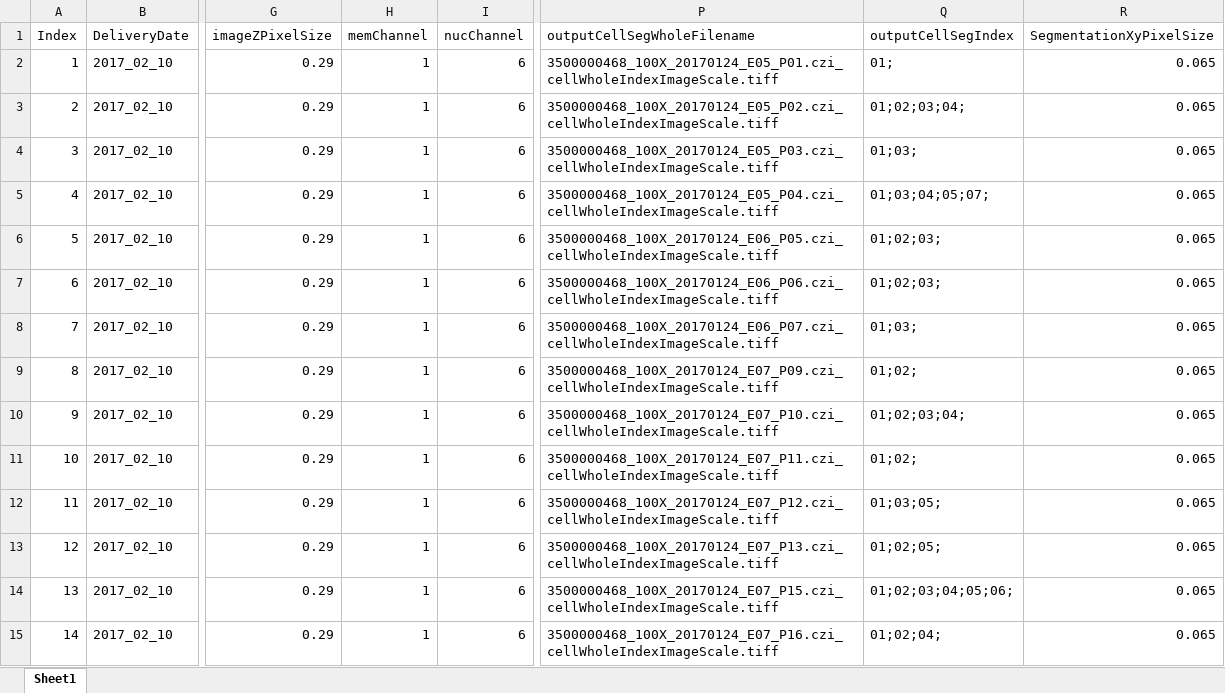
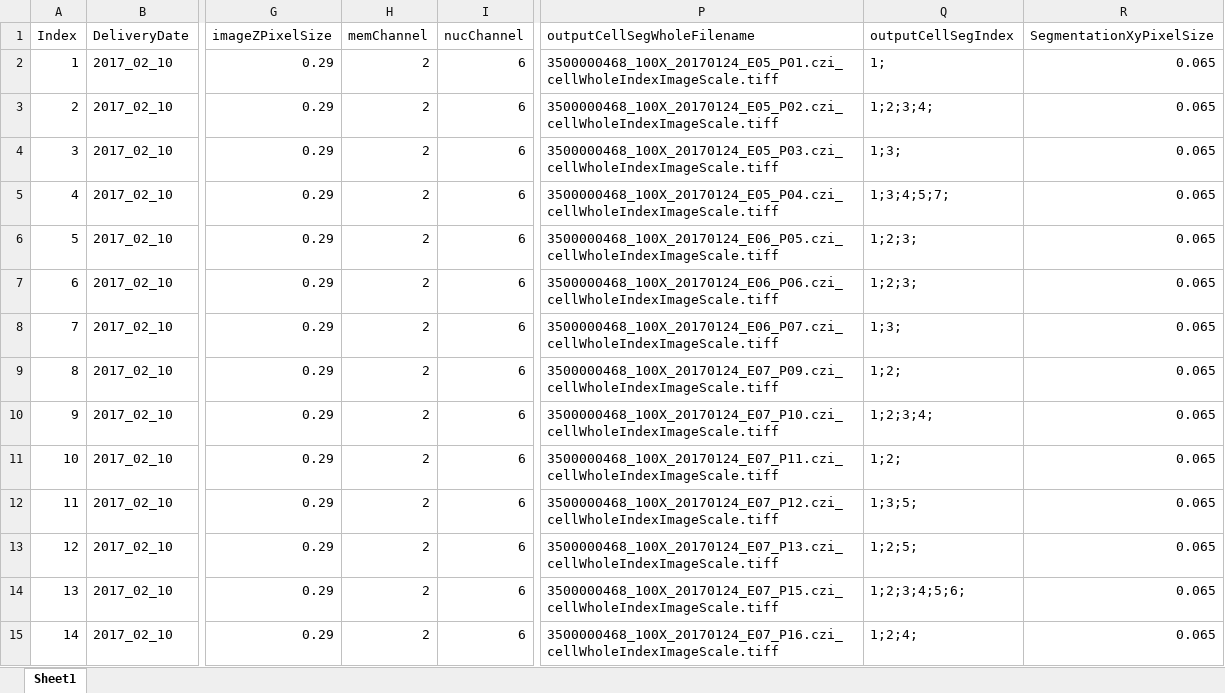
Before and after one commit to allen-cell-animated/cellbrowser-tools, an Excel workbook: data/nuc_cell_seg_delivery_20170210/3500000468.xlsx, sheet Sheet1, drawn as a sheet; only a part is shown, gaps mark what is left out; values as stored, in another font and other column widths than the file's, no borders; the diff covers the shown part only; the diff names each change by its address in the sheet, - before the commit and + after, or states it on an @@ line.

```diff
--- a/data/nuc_cell_seg_delivery_20170210/3500000468.xlsx (sheet Sheet1)
+++ b/data/nuc_cell_seg_delivery_20170210/3500000468.xlsx (sheet Sheet1)
-H2:H15 (memChannel): 1
+H2:H15 (memChannel): 2
-Q2 (outputCellSegIndex): 01;
+Q2 (outputCellSegIndex): 1;
-Q3 (outputCellSegIndex): 01;02;03;04;
+Q3 (outputCellSegIndex): 1;2;3;4;
-Q4 (outputCellSegIndex): 01;03;
+Q4 (outputCellSegIndex): 1;3;
-Q5 (outputCellSegIndex): 01;03;04;05;07;
+Q5 (outputCellSegIndex): 1;3;4;5;7;
-Q6:Q7 (outputCellSegIndex): 01;02;03;
+Q6:Q7 (outputCellSegIndex): 1;2;3;
-Q8 (outputCellSegIndex): 01;03;
+Q8 (outputCellSegIndex): 1;3;
-Q9 (outputCellSegIndex): 01;02;
+Q9 (outputCellSegIndex): 1;2;
-Q10 (outputCellSegIndex): 01;02;03;04;
+Q10 (outputCellSegIndex): 1;2;3;4;
-Q11 (outputCellSegIndex): 01;02;
+Q11 (outputCellSegIndex): 1;2;
-Q12 (outputCellSegIndex): 01;03;05;
+Q12 (outputCellSegIndex): 1;3;5;
-Q13 (outputCellSegIndex): 01;02;05;
+Q13 (outputCellSegIndex): 1;2;5;
-Q14 (outputCellSegIndex): 01;02;03;04;05;06;
+Q14 (outputCellSegIndex): 1;2;3;4;5;6;
-Q15 (outputCellSegIndex): 01;02;04;
+Q15 (outputCellSegIndex): 1;2;4;
```
Also changed, not shown: 42 edited cells elsewhere in this sheet, data/nuc_cell_seg_delivery_20170210/3500000418.xlsx, data/nuc_cell_seg_delivery_20170210/3500000490.xlsx, 5 other files.
